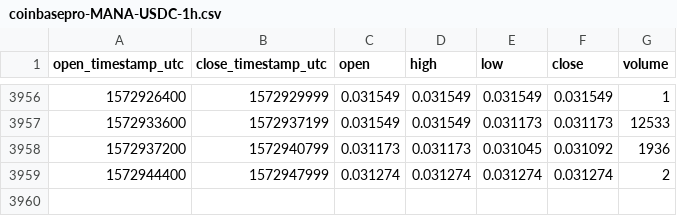
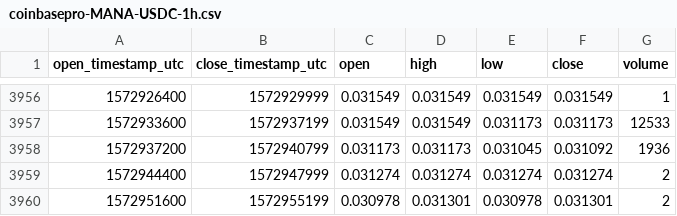
Before and after one commit to cryptobigbro/coinbasepro-MANA-USDC, a CSV file: coinbasepro-MANA-USDC-1h.csv, drawn as a sheet; only a part is shown, gaps mark what is left out; the diff names each change by its address in the sheet, - before the commit and + after, or states it on an @@ line.

Commit message:
Update OHLCV data.

```diff
--- a/coinbasepro-MANA-USDC-1h.csv
+++ b/coinbasepro-MANA-USDC-1h.csv
+row 3960: 1572951600 | 1572955199 | 0.030978 | 0.031301 | 0.030978 | 0.031301 | 2
```
Also changed, not shown: 1 other file.
